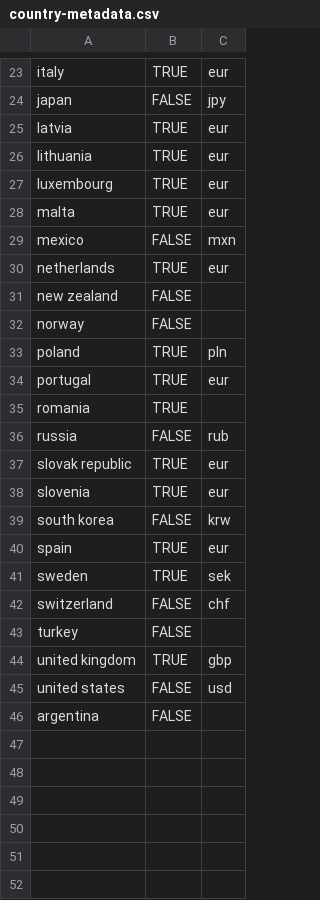
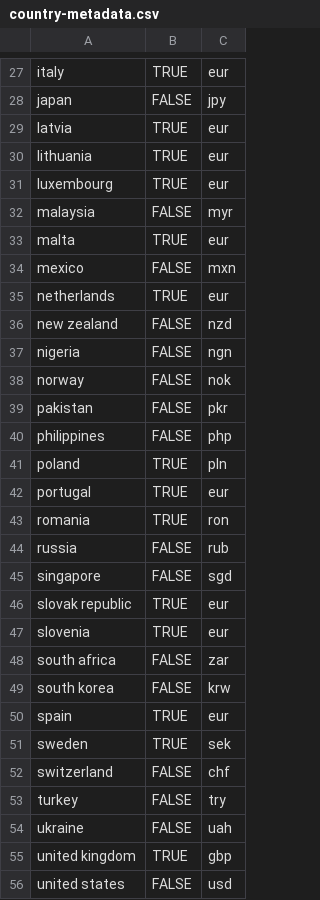
Before and after one commit to thedaisTMU/developer-talent-map, a CSV file: report/mappings/country-metadata.csv, drawn as a sheet; only a part is shown, gaps mark what is left out; the diff covers the shown part only.

```diff
--- a/report/mappings/country-metadata.csv
+++ b/report/mappings/country-metadata.csv
@@ -27,2 +31,3 @@ lithuania,TRUE,eur
 luxembourg,TRUE,eur
+malaysia,FALSE,myr
 malta,TRUE,eur
@@ -30,10 +35,15 @@ mexico,FALSE,mxn
 netherlands,TRUE,eur
-new zealand,FALSE,
-norway,FALSE,
+new zealand,FALSE,nzd
+nigeria,FALSE,ngn
+norway,FALSE,nok
+pakistan,FALSE,pkr
+philippines,FALSE,php
 poland,TRUE,pln
 portugal,TRUE,eur
-romania,TRUE,
+romania,TRUE,ron
 russia,FALSE,rub
+singapore,FALSE,sgd
 slovak republic,TRUE,eur
 slovenia,TRUE,eur
+south africa,FALSE,zar
 south korea,FALSE,krw
@@ -42,5 +52,5 @@ sweden,TRUE,sek
 switzerland,FALSE,chf
-turkey,FALSE,
+turkey,FALSE,try
+ukraine,FALSE,uah
 united kingdom,TRUE,gbp
 united states,FALSE,usd
-argentina,FALSE,
```
Also changed, not shown: 4 added rows and 6 edited cells elsewhere in this file, report/mappings/currency-mappings.csv, 1 other file.
